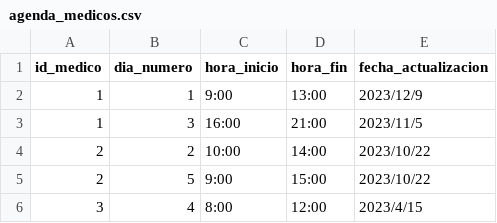
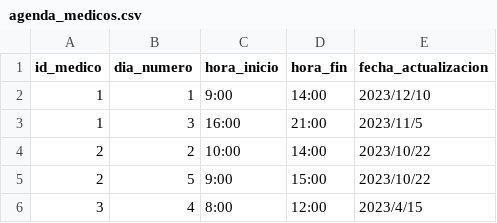
Before and after one commit to daniel-donofrio/TurnosMedicos, a CSV file: modelos/agenda_medicos.csv, drawn as a sheet; only a part is shown.

Commit message:
correciones en rutas agenda_medicos

```diff
--- a/modelos/agenda_medicos.csv
+++ b/modelos/agenda_medicos.csv
@@ -1,3 +1,3 @@
 id_medico,dia_numero,hora_inicio,hora_fin,fecha_actualizacion
-1,1,9:00,13:00,2023/12/9
+1,1,9:00,14:00,2023/12/10
 1,3,16:00,21:00,2023/11/5
```
Also changed, not shown: 1 other file.
